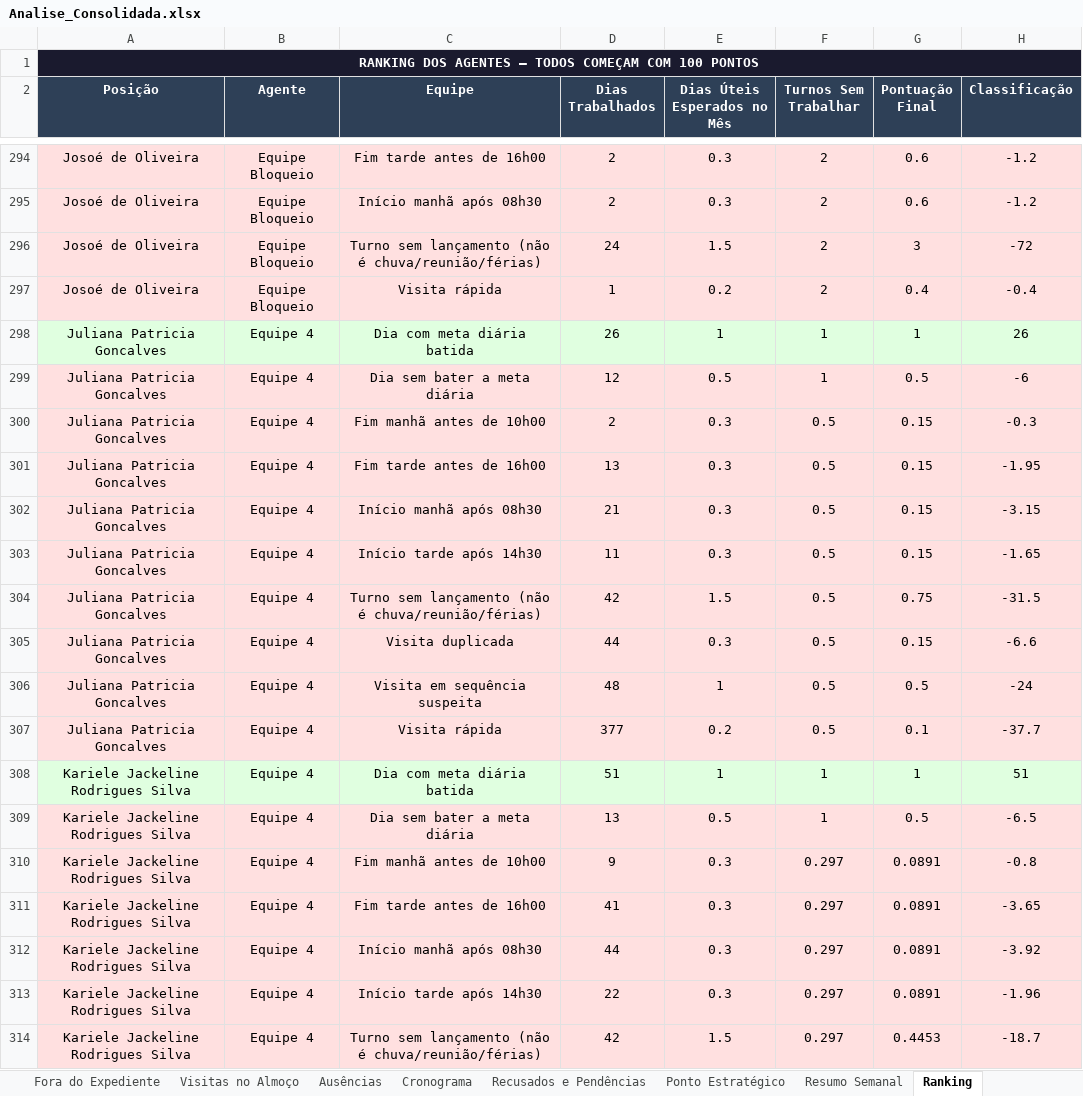
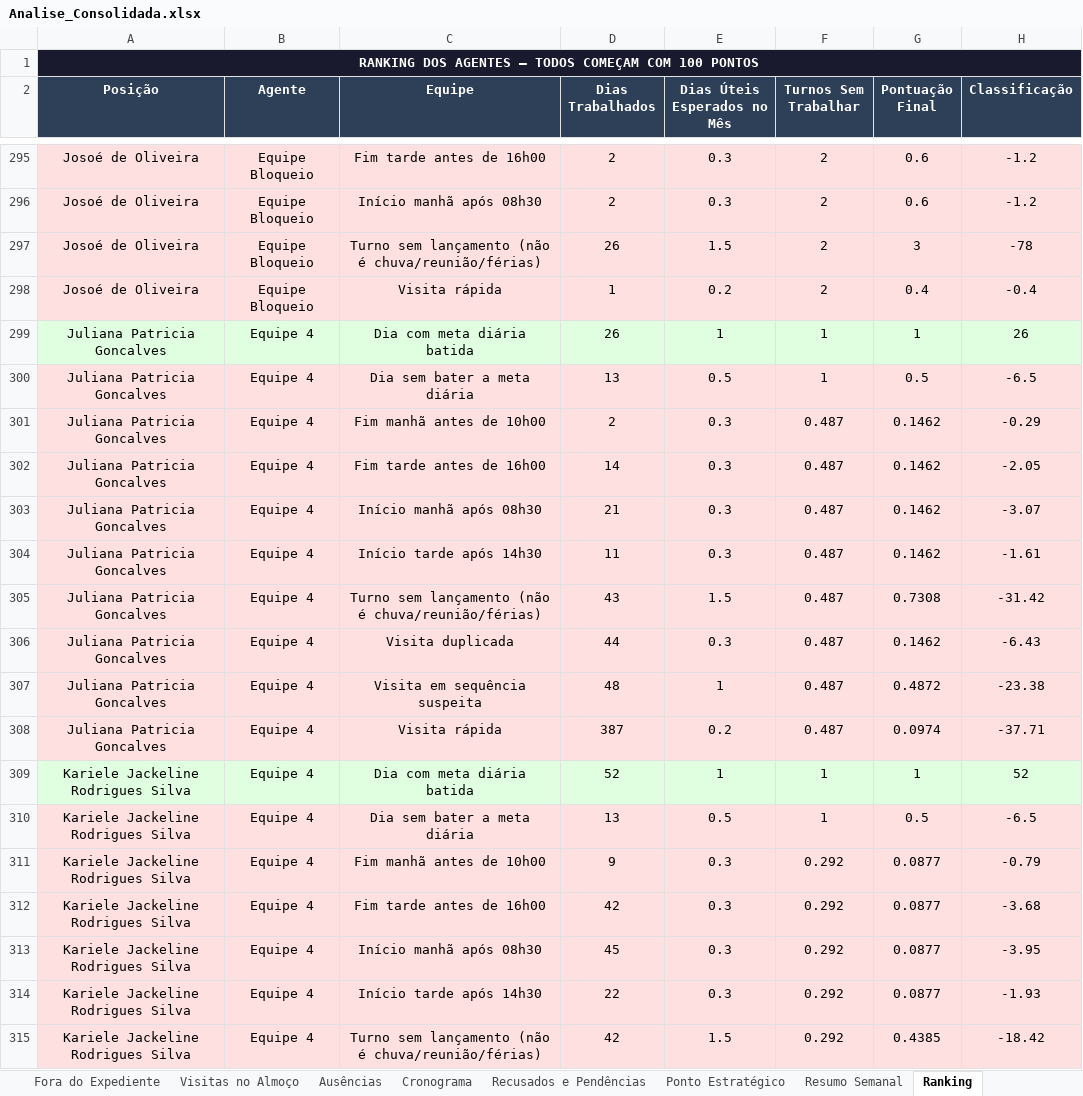
Before and after one commit to LucsDevPro/Sentinela, an Excel workbook: data/Analise_Consolidada.xlsx, sheet Ranking, drawn as a sheet; only a part is shown, gaps mark what is left out; values as stored, in another font and other column widths than the file's, no borders; removed rows and columns are numbered as before the commit, all else as after; the diff covers the shown part only; the diff names each change by its address in the sheet, - before the commit and + after, or states it on an @@ line.

```diff
--- a/data/Analise_Consolidada.xlsx (sheet Ranking)
+++ b/data/Analise_Consolidada.xlsx (sheet Ranking)
@@ column A (Posição) renumbered between rows 4 and 300 @@
-D297 (Dias Trabalhados): 24
+D297 (Dias Trabalhados): 26
-H297 (Classificação): -72
+H297 (Classificação): -78
-row 299: Juliana Patricia Goncalves | Equipe 4 | Dia sem bater a meta diária | 12 | 0.5 | 1 | 0.5 | -6
-row 300: Juliana Patricia Goncalves | Equipe 4 | Fim manhã antes de 10h00 | 2 | 0.3 | 0.5 | 0.15 | -0.3
-row 301: Juliana Patricia Goncalves | Equipe 4 | Fim tarde antes de 16h00 | 13 | 0.3 | 0.5 | 0.15 | -1.95
-row 302: Juliana Patricia Goncalves | Equipe 4 | Início manhã após 08h30 | 21 | 0.3 | 0.5 | 0.15 | -3.15
-row 303: Juliana Patricia Goncalves | Equipe 4 | Início tarde após 14h30 | 11 | 0.3 | 0.5 | 0.15 | -1.65
-row 304: Juliana Patricia Goncalves | Equipe 4 | Turno sem lançamento (não é chuva/reunião/férias) | 42 | 1.5 | 0.5 | 0.75 | -31.5
-row 305: Juliana Patricia Goncalves | Equipe 4 | Visita duplicada | 44 | 0.3 | 0.5 | 0.15 | -6.6
-row 306: Juliana Patricia Goncalves | Equipe 4 | Visita em sequência suspeita | 48 | 1 | 0.5 | 0.5 | -24
-row 307: Juliana Patricia Goncalves | Equipe 4 | Visita rápida | 377 | 0.2 | 0.5 | 0.1 | -37.7
-row 308: Kariele Jackeline Rodrigues Silva | Equipe 4 | Dia com meta diária batida | 51 | 1 | 1 | 1 | 51
+row 301: Juliana Patricia Goncalves | Equipe 4 | Fim manhã antes de 10h00 | 2 | 0.3 | 0.487 | 0.1462 | -0.29
+row 302: Juliana Patricia Goncalves | Equipe 4 | Fim tarde antes de 16h00 | 14 | 0.3 | 0.487 | 0.1462 | -2.05
+row 303: Juliana Patricia Goncalves | Equipe 4 | Início manhã após 08h30 | 21 | 0.3 | 0.487 | 0.1462 | -3.07
+row 304: Juliana Patricia Goncalves | Equipe 4 | Início tarde após 14h30 | 11 | 0.3 | 0.487 | 0.1462 | -1.61
+row 305: Juliana Patricia Goncalves | Equipe 4 | Turno sem lançamento (não é chuva/reunião/férias) | 43 | 1.5 | 0.487 | 0.7308 | -31.42
+row 306: Juliana Patricia Goncalves | Equipe 4 | Visita duplicada | 44 | 0.3 | 0.487 | 0.1462 | -6.43
+row 307: Juliana Patricia Goncalves | Equipe 4 | Visita em sequência suspeita | 48 | 1 | 0.487 | 0.4872 | -23.38
+row 308: Juliana Patricia Goncalves | Equipe 4 | Visita rápida | 387 | 0.2 | 0.487 | 0.0974 | -37.71
+row 309: Kariele Jackeline Rodrigues Silva | Equipe 4 | Dia com meta diária batida | 52 | 1 | 1 | 1 | 52
+row 310: Kariele Jackeline Rodrigues Silva | Equipe 4 | Dia sem bater a meta diária | 13 | 0.5 | 1 | 0.5 | -6.5
-F311:F315 (Turnos Sem Trabalhar): 0.297
+F311:F315 (Turnos Sem Trabalhar): 0.292
-G311:G314 (Pontuação Final): 0.0891
+G311:G314 (Pontuação Final): 0.0877
-H311 (Classificação): -0.8
+H311 (Classificação): -0.79
-D312 (Dias Trabalhados): 41
+D312 (Dias Trabalhados): 42
-H312 (Classificação): -3.65
+H312 (Classificação): -3.68
-D313 (Dias Trabalhados): 44
+D313 (Dias Trabalhados): 45
-H313 (Classificação): -3.92
+H313 (Classificação): -3.95
-H314 (Classificação): -1.96
+H314 (Classificação): -1.93
-G315 (Pontuação Final): 0.4453
+G315 (Pontuação Final): 0.4385
-H315 (Classificação): -18.7
+H315 (Classificação): -18.42
```
Also changed, not shown: 16 added rows, 11 removed rows and 995 edited cells elsewhere in this sheet, sheet Fora do Expediente, sheet Visitas Acima de 15min, sheet Resumo Semanal, sheet Visitas no Almoço, sheet Resumo Geral, sheet Recusados e Pendências, 6 more sheets, data/historico/semana_318.xlsx, data/historico/semana_321.xlsx, 19 other files.
